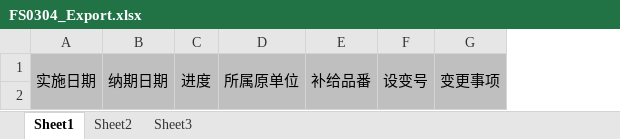
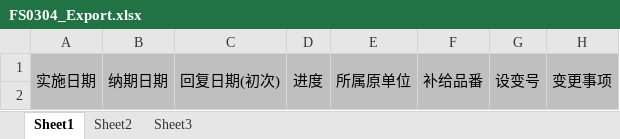
Before and after one commit to wangfang2021/bomescproject, an Excel workbook: SPPSApi/Doc/Template/FS0304_Export.xlsx, sheet Sheet1, drawn as a sheet; only a part is shown; values as stored, in another font and other column widths than the file's, no borders; the diff names each change by its address in the sheet, - before the commit and + after, or states it on an @@ line.

```diff
--- a/SPPSApi/Doc/Template/FS0304_Export.xlsx (sheet Sheet1)
+++ b/SPPSApi/Doc/Template/FS0304_Export.xlsx (sheet Sheet1)
+column C, row 1: 回复日期(初次)
```
Also changed, not shown: 3 other files.
